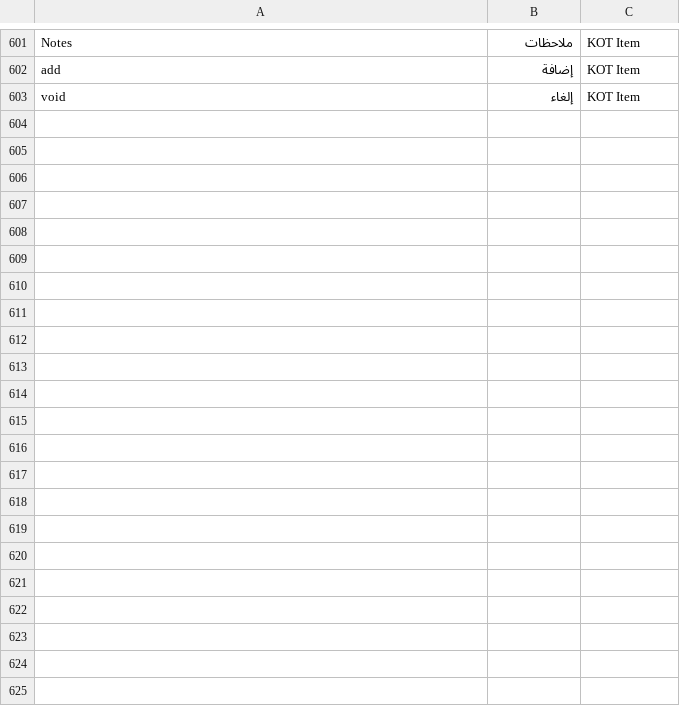
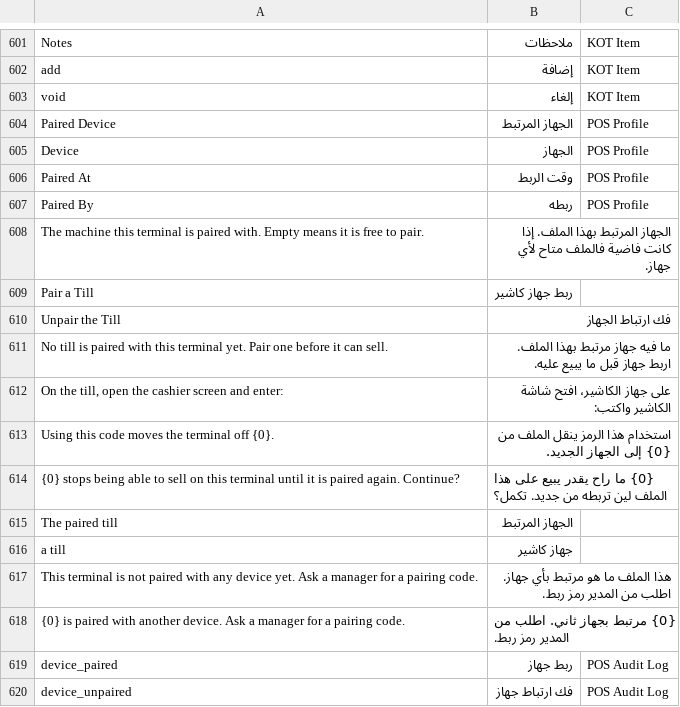
Before and after one commit to hh2000h4000/ruzmh_restaurant_pos, a CSV file: restaurant_pos/translations/ar.csv, drawn as a sheet; only a part is shown, gaps mark what is left out; the diff names each change by its address in the sheet, - before the commit and + after, or states it on an @@ line.

```diff
--- a/restaurant_pos/translations/ar.csv
+++ b/restaurant_pos/translations/ar.csv
+row 604: Paired Device | الجهاز المرتبط | POS Profile
+row 605: Device | الجهاز | POS Profile
+row 606: Paired At | وقت الربط | POS Profile
+row 607: Paired By | ربطه | POS Profile
+row 608: The machine this terminal is paired with. Empty means it is free to pair. | الجهاز المرتبط بهذا الملف. إذا كانت فاضية فالملف متاح لأي جهاز.
+row 609: Pair a Till | ربط جهاز كاشير
+row 610: Unpair the Till | فك ارتباط الجهاز
+row 611: No till is paired with this terminal yet. Pair one before it can sell. | ما فيه جهاز مرتبط بهذا الملف. اربط جهاز قبل ما يبيع عليه.
+row 612: On the till, open the cashier screen and enter: | على جهاز الكاشير، افتح شاشة الكاشير واكتب:
+row 613: Using this code moves the terminal off {0}. | استخدام هذا الرمز ينقل الملف من {0} إلى الجهاز الجديد.
+row 614: {0} stops being able to sell on this terminal until it is paired again. Continue? | {0} ما راح يقدر يبيع على هذا الملف لين تربطه من جديد. تكمل؟
+row 615: The paired till | الجهاز المرتبط
+row 616: a till | جهاز كاشير
+row 617: This terminal is not paired with any device yet. Ask a manager for a pairing code. | هذا الملف ما هو مرتبط بأي جهاز. اطلب من المدير رمز ربط.
+row 618: {0} is paired with another device. Ask a manager for a pairing code. | {0} مرتبط بجهاز ثاني. اطلب من المدير رمز ربط.
+row 619: device_paired | ربط جهاز | POS Audit Log
+row 620: device_unpaired | فك ارتباط جهاز | POS Audit Log
```
Also changed, not shown: 22 other files.
